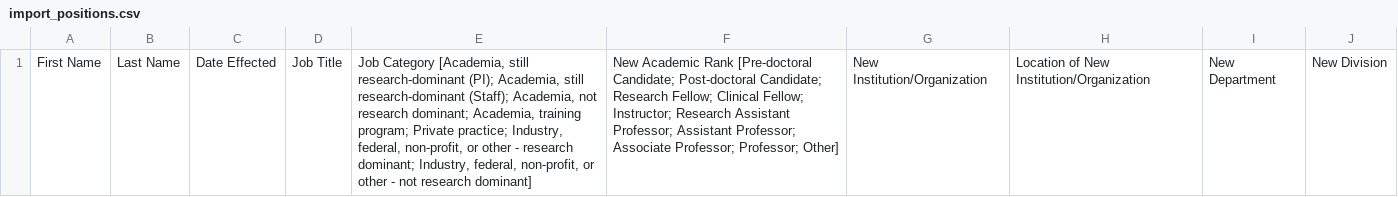
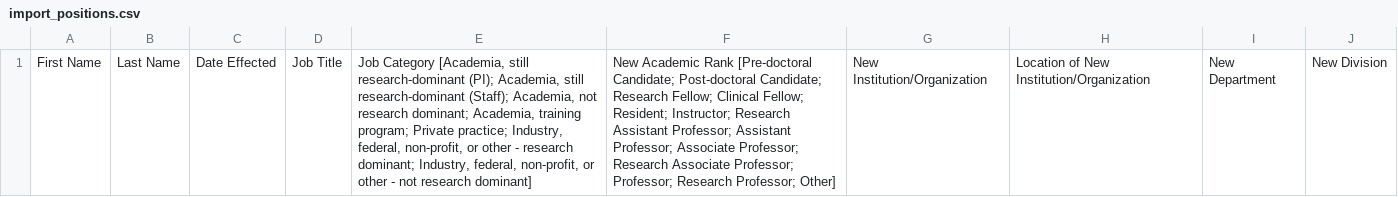
Before and after one commit to vanderbilt-redcap/flight-tracker, a CSV file: import_positions.csv, drawn as a sheet; the diff names each change by its address in the sheet, - before the commit and + after, or states it on an @@ line.

```diff
--- a/import_positions.csv
+++ b/import_positions.csv
-F1: …Clinical Fellow; Instructor; Research Assistant Professor; Assistant Professor; Associate Professor; Professor; Other]
+F1: …Clinical Fellow; Resident; Instructor; Research Assistant Professor; Assistant Professor; Associate Professor; Research Associate Professor; Professor; Research Professor; Other]
```
Also changed, not shown: 20 other files.
